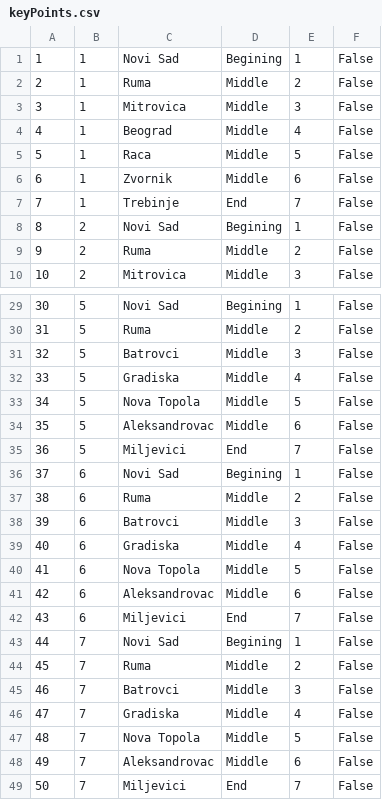
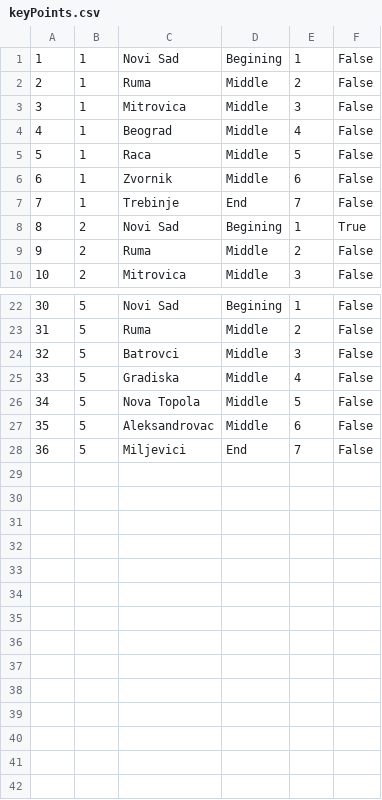
Before and after one commit to marija-djurdjevic/Booking, a CSV file: Resources/Data/keyPoints.csv, drawn as a sheet; only a part is shown, gaps mark what is left out; the diff covers the shown part only.

```diff
--- a/Resources/Data/keyPoints.csv
+++ b/Resources/Data/keyPoints.csv
@@ -7,3 +7,3 @@
 7|1|Trebinje|End|7|False
-8|2|Novi Sad|Begining|1|False
+8|2|Novi Sad|Begining|1|True
 9|2|Ruma|Middle|2|False
@@ -35,15 +28 @@
 36|5|Miljevici|End|7|False
-37|6|Novi Sad|Begining|1|False
-38|6|Ruma|Middle|2|False
-39|6|Batrovci|Middle|3|False
-40|6|Gradiska|Middle|4|False
-41|6|Nova Topola|Middle|5|False
-42|6|Aleksandrovac|Middle|6|False
-43|6|Miljevici|End|7|False
-44|7|Novi Sad|Begining|1|False
-45|7|Ruma|Middle|2|False
-46|7|Batrovci|Middle|3|False
-47|7|Gradiska|Middle|4|False
-48|7|Nova Topola|Middle|5|False
-49|7|Aleksandrovac|Middle|6|False
-50|7|Miljevici|End|7|False
```
Also changed, not shown: 7 removed rows and 5 edited cells elsewhere in this file, Resources/Data/tourReservation.csv, Resources/Data/tours.csv, 13 other files.
